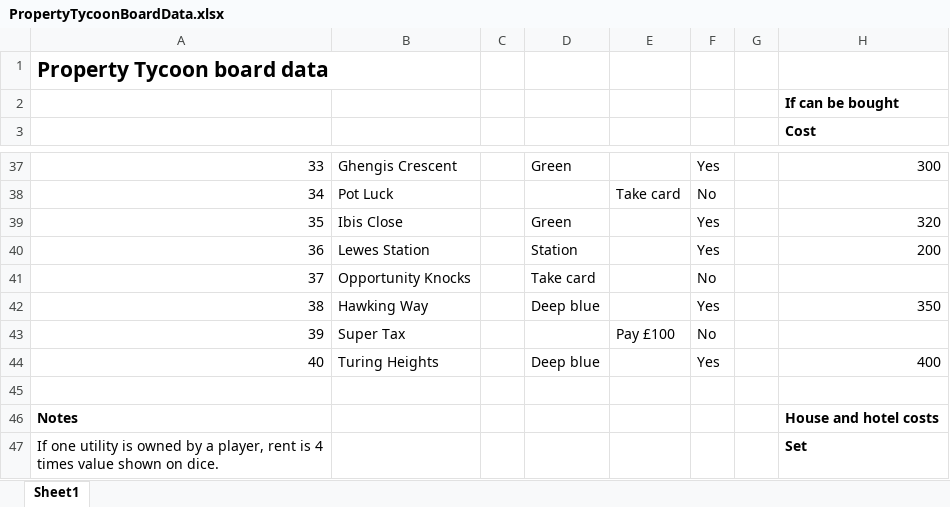
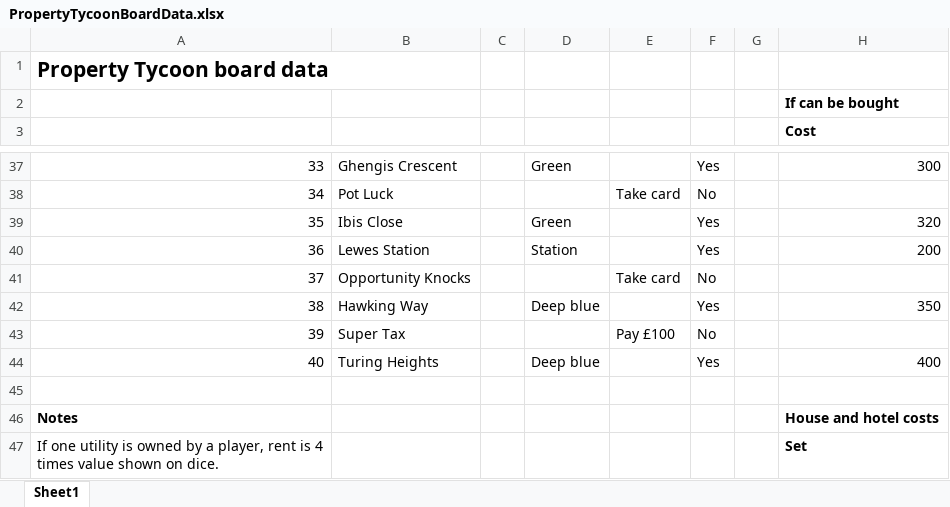
Before and after one commit to asp28/PropertyTycoon, an Excel workbook: PropertyTycoon/src/main/java/resources/PropertyTycoonBoardData.xlsx, sheet Sheet1, drawn as a sheet; only a part is shown, gaps mark what is left out; values as stored, in another font and other column widths than the file's, no borders; the diff names each change by its address in the sheet, - before the commit and + after, or states it on an @@ line.

Commit message:
Updated PropertyCards to use a superclass-subclass structure.
New classes are BoardPiece, ColouredProperty, FreeParkingPiece, GoPiece, GoToJailPiece, JailPiece,OpportunityKnocksPiece, PotLuckPiece, Property, StationProperty, TaxPiece and UtilityProperty

Updated classes are GameLoop, PropertyTycoon, Bank and Player. (Fixes for updated arraylist from PropertyCards to the new structure.

```diff
--- a/PropertyTycoon/src/main/java/resources/PropertyTycoonBoardData.xlsx (sheet Sheet1)
+++ b/PropertyTycoon/src/main/java/resources/PropertyTycoonBoardData.xlsx (sheet Sheet1)
-D41: Take card
+D41: (empty)
-E41: (empty)
+E41: Take card
```
Also changed, not shown: 18 other files.
